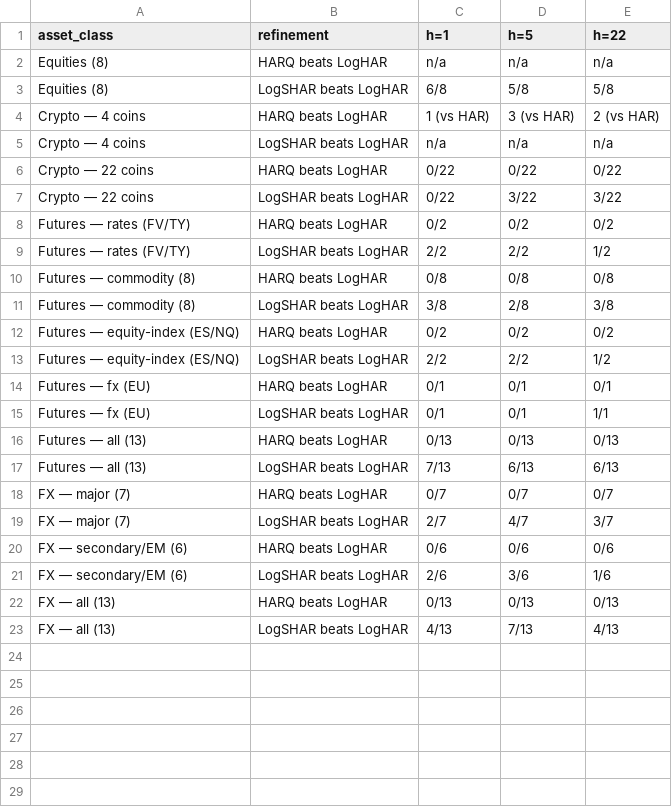
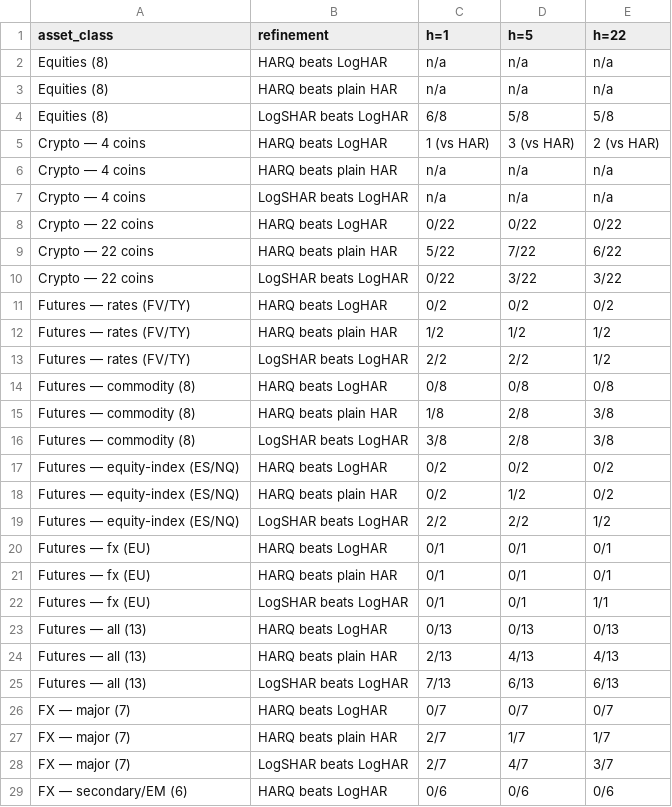
Before and after one commit to batuhanboztepe0/volbench, a CSV file: results/tables/transfer_matrix_refinement.csv, drawn as a sheet; only a part is shown; the shorter side is filled out with more unchanged rows; the diff covers the shown part only.

Commit message:
feat: Clark-West nested test for spillover, HARQ-vs-plain-HAR, alpha=0.25 sensitivity
Acting on the adversarial pre-publication review. Four rigor strengthenings; none
changes a headline, each forecloses a specific reviewer attack.

1. Clark-West (2007) for the cross-index spillover. CrossHAR nests LogHAR, so the
   QLIKE Diebold-Mariano behind the "spillover is significant" claim is invalid
   for that comparison (Diebold 2015). Added clark_west() to evaluation.py (+7
   tests) and made it the significance test in spillover_backtest / run_multivariate.
   Honest result: by the nested-valid CW test (MSE channel) CrossHAR significantly
   improves on LogHAR for 7/8 indices at h=1 (all but .SPX) and 4/8 at h=5, vs the
   old 8/8 QLIKE-DM claim. CrossHAR still lowers QLIKE for all 8 (kept as a
   descriptive effect size).

2. HARQ vs *plain* HAR (not only vs log-HAR) off-equity. The old "HARQ never beats
   log-HAR (0/22, 0/13, 0/13)" conflated two hypotheses. HARQ does beat plain HAR
   in a minority of cells (futures 2-4/13, FX 1-3/13, crypto 5-7/22): the quarticity
   correction has some value off-equity but the log transform already captures it.
   New q1_harq_vs_har field + a "HARQ vs plain HAR" transfer-matrix refinement row.

3. alpha=0.25 MCS sensitivity for the confirmatory transfer matrix. Re-ran the
   futures / FX / crypto-22 arms at the stricter 0.25 level. The 37/39 futures and
   38/39 FX dominance counts are unchanged with zero per-instrument verdict flips,
   so the headline is not an artifact of the 90% level. New mcs_a25 / verdict_a25
   fields + transfer_matrix_alpha_sensitivity.csv + markdown section D.

4. MCS bootstrap reps 200 -> 1000 in run_economic.py and run_caviar.py. The MCS in
   both is computed-but-unused (rankings are by mean QLIKE / economic / DQ metrics;
   no MCS is stored), so this changes no output; bumped for consistency and to
   foreclose the "B=200" optic, documented in-code.

README + report updated (spillover -> Clark-West, HARQ-vs-plain-HAR, alpha
sensitivity; two new references). Re-ran multivariate + the three confirmatory
arms and verified 0 substantive verdict/MCS flips across all 144 instrument-horizon
cells (only additive fields). Noise-only re-run artifacts (economic/caviar JSON,
QLIKE tables, figures: unchanged in substance, sub-ULP multi-threaded-BLAS float
noise) were not re-committed. 235 tests pass; ruff + mypy clean.

```diff
--- a/results/tables/transfer_matrix_refinement.csv
+++ b/results/tables/transfer_matrix_refinement.csv
@@ -2,18 +2,27 @@ asset_class,refinement,h=1,h=5,h=22
 Equities (8),HARQ beats LogHAR,n/a,n/a,n/a
+Equities (8),HARQ beats plain HAR,n/a,n/a,n/a
 Equities (8),LogSHAR beats LogHAR,6/8,5/8,5/8
 Crypto — 4 coins,HARQ beats LogHAR,1 (vs HAR),3 (vs HAR),2 (vs HAR)
+Crypto — 4 coins,HARQ beats plain HAR,n/a,n/a,n/a
 Crypto — 4 coins,LogSHAR beats LogHAR,n/a,n/a,n/a
 Crypto — 22 coins,HARQ beats LogHAR,0/22,0/22,0/22
+Crypto — 22 coins,HARQ beats plain HAR,5/22,7/22,6/22
 Crypto — 22 coins,LogSHAR beats LogHAR,0/22,3/22,3/22
 Futures — rates (FV/TY),HARQ beats LogHAR,0/2,0/2,0/2
+Futures — rates (FV/TY),HARQ beats plain HAR,1/2,1/2,1/2
 Futures — rates (FV/TY),LogSHAR beats LogHAR,2/2,2/2,1/2
 Futures — commodity (8),HARQ beats LogHAR,0/8,0/8,0/8
+Futures — commodity (8),HARQ beats plain HAR,1/8,2/8,3/8
 Futures — commodity (8),LogSHAR beats LogHAR,3/8,2/8,3/8
 Futures — equity-index (ES/NQ),HARQ beats LogHAR,0/2,0/2,0/2
+Futures — equity-index (ES/NQ),HARQ beats plain HAR,0/2,1/2,0/2
 Futures — equity-index (ES/NQ),LogSHAR beats LogHAR,2/2,2/2,1/2
 Futures — fx (EU),HARQ beats LogHAR,0/1,0/1,0/1
+Futures — fx (EU),HARQ beats plain HAR,0/1,0/1,0/1
 Futures — fx (EU),LogSHAR beats LogHAR,0/1,0/1,1/1
 Futures — all (13),HARQ beats LogHAR,0/13,0/13,0/13
+Futures — all (13),HARQ beats plain HAR,2/13,4/13,4/13
 Futures — all (13),LogSHAR beats LogHAR,7/13,6/13,6/13
 FX — major (7),HARQ beats LogHAR,0/7,0/7,0/7
+FX — major (7),HARQ beats plain HAR,2/7,1/7,1/7
 FX — major (7),LogSHAR beats LogHAR,2/7,4/7,3/7
```
Also changed, not shown: 2 added rows elsewhere in this file, 20 other files.
